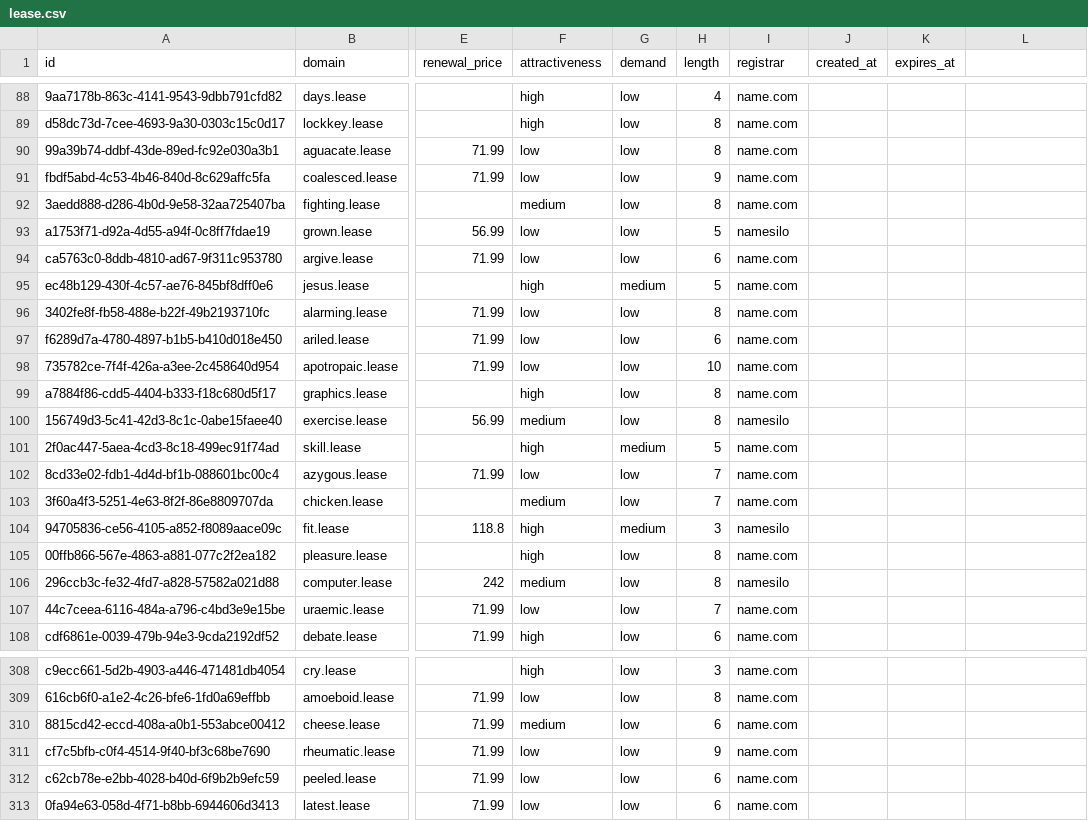
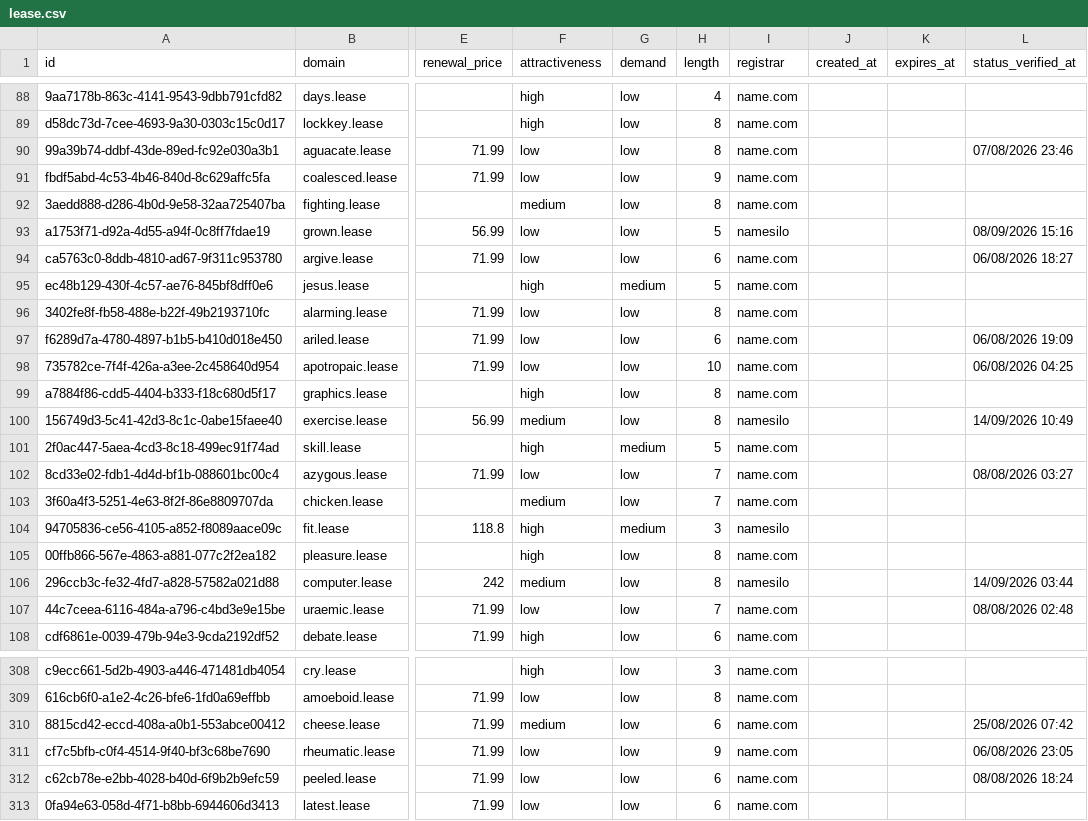
Before and after one commit to UniqueDomains/lease-oneword-domains, a CSV file: lease.csv, drawn as a sheet; only a part is shown, gaps mark what is left out; the diff covers the shown part only; the diff names each change by its address in the sheet, - before the commit and + after, or states it on an @@ line.

Commit message:
Domains update

```diff
--- a/lease.csv
+++ b/lease.csv
-L1: (empty)
+L1: status_verified_at
-L90 (status_verified_at): (empty)
+L90 (status_verified_at): 07/08/2026 23:46
-L93 (status_verified_at): (empty)
+L93 (status_verified_at): 08/09/2026 15:16
-L94 (status_verified_at): (empty)
+L94 (status_verified_at): 06/08/2026 18:27
-L97 (status_verified_at): (empty)
+L97 (status_verified_at): 06/08/2026 19:09
-L98 (status_verified_at): (empty)
+L98 (status_verified_at): 06/08/2026 04:25
-L100 (status_verified_at): (empty)
+L100 (status_verified_at): 14/09/2026 10:49
-L102 (status_verified_at): (empty)
+L102 (status_verified_at): 08/08/2026 03:27
-L106 (status_verified_at): (empty)
+L106 (status_verified_at): 14/09/2026 03:44
-L107 (status_verified_at): (empty)
+L107 (status_verified_at): 08/08/2026 02:48
-L310 (status_verified_at): (empty)
+L310 (status_verified_at): 25/08/2026 07:42
-L311 (status_verified_at): (empty)
+L311 (status_verified_at): 06/08/2026 23:05
-L312 (status_verified_at): (empty)
+L312 (status_verified_at): 08/08/2026 18:24
```
Also changed, not shown: 124 edited cells elsewhere in this file, 6 other files.
